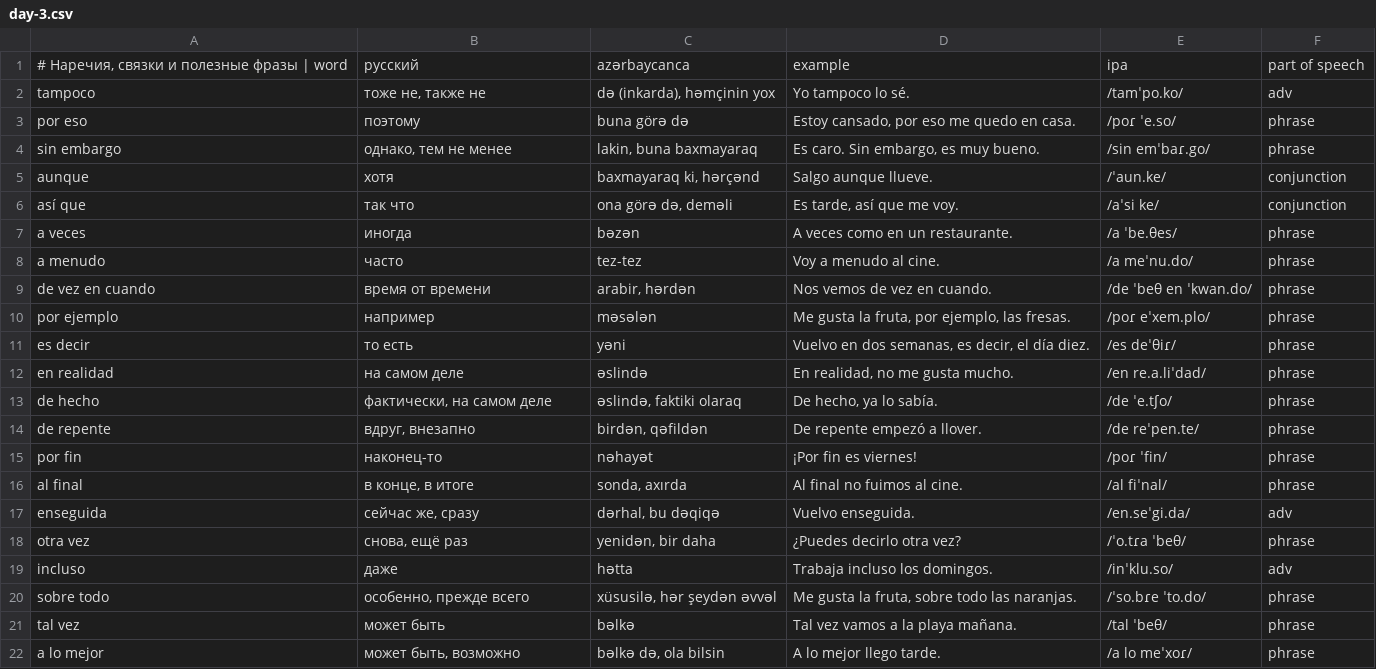
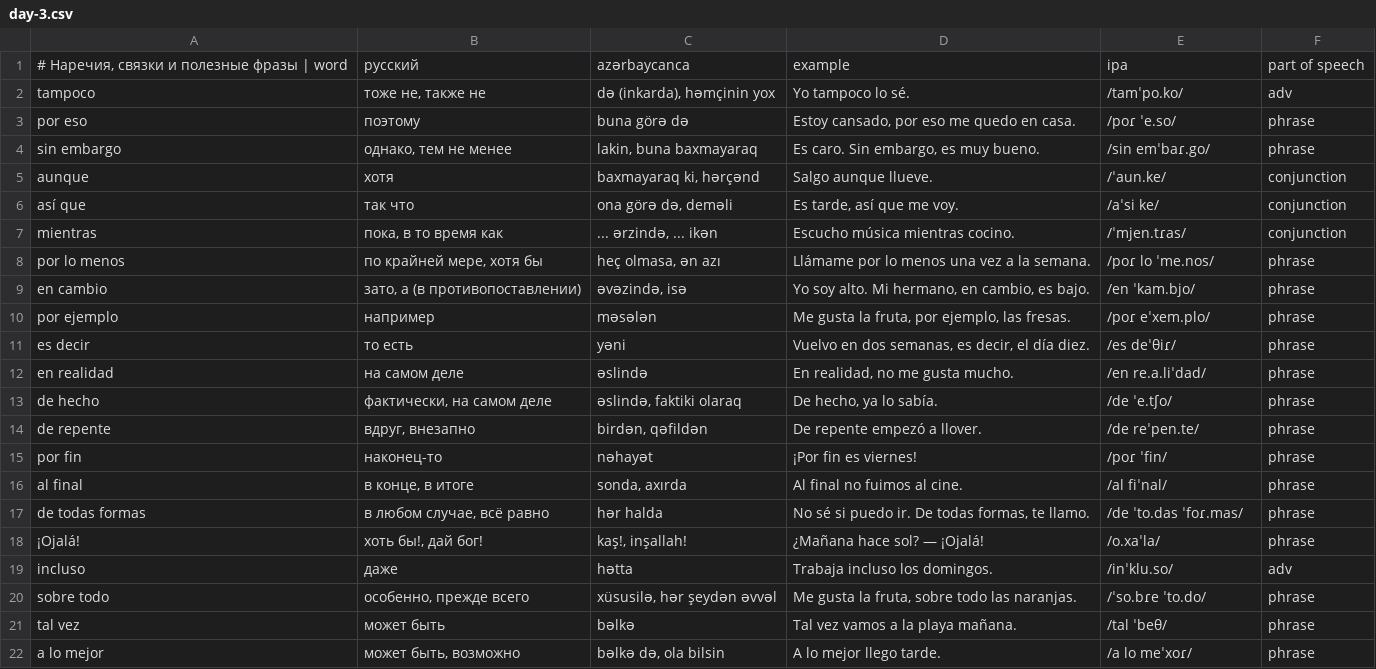
Before and after one commit to Fareonx/Anki_English, a CSV file: content/es/u12/day-3.csv, drawn as a sheet; only a part is shown.

```diff
--- a/content/es/u12/day-3.csv
+++ b/content/es/u12/day-3.csv
@@ -6,5 +6,5 @@ aunque;хотя;baxmayaraq ki, hərçənd;Salgo aunque llueve.;/ˈaun.ke/;conjun
 así que;так что;ona görə də, deməli;Es tarde, así que me voy.;/aˈsi ke/;conjunction
-a veces;иногда;bəzən;A veces como en un restaurante.;/a ˈbe.θes/;phrase
-a menudo;часто;tez-tez;Voy a menudo al cine.;/a meˈnu.do/;phrase
-de vez en cuando;время от времени;arabir, hərdən;Nos vemos de vez en cuando.;/de ˈbeθ en ˈkwan.do/;phrase
+mientras;пока, в то время как;... ərzində, ... ikən;Escucho música mientras cocino.;/ˈmjen.tɾas/;conjunction
+por lo menos;по крайней мере, хотя бы;heç olmasa, ən azı;Llámame por lo menos una vez a la semana.;/poɾ lo ˈme.nos/;phrase
+en cambio;зато, а (в противопоставлении);əvəzində, isə;Yo soy alto. Mi hermano, en cambio, es bajo.;/en ˈkam.bjo/;phrase
 por ejemplo;например;məsələn;Me gusta la fruta, por ejemplo, las fresas.;/poɾ eˈxem.plo/;phrase
@@ -16,4 +16,4 @@ por fin;наконец-то;nəhayət;¡Por fin es viernes!;/poɾ ˈfin/;phrase
 al final;в конце, в итоге;sonda, axırda;Al final no fuimos al cine.;/al fiˈnal/;phrase
-enseguida;сейчас же, сразу;dərhal, bu dəqiqə;Vuelvo enseguida.;/en.seˈgi.da/;adv
-otra vez;снова, ещё раз;yenidən, bir daha;¿Puedes decirlo otra vez?;/ˈo.tɾa ˈbeθ/;phrase
+de todas formas;в любом случае, всё равно;hər halda;No sé si puedo ir. De todas formas, te llamo.;/de ˈto.das ˈfoɾ.mas/;phrase
+¡Ojalá!;хоть бы!, дай бог!;kaş!, inşallah!;¿Mañana hace sol? — ¡Ojalá!;/o.xaˈla/;phrase
 incluso;даже;hətta;Trabaja incluso los domingos.;/inˈklu.so/;adv
```
Also changed, not shown: content/es/u07/day-1.csv, content/es/u07/day-3.csv, 36 other files.
